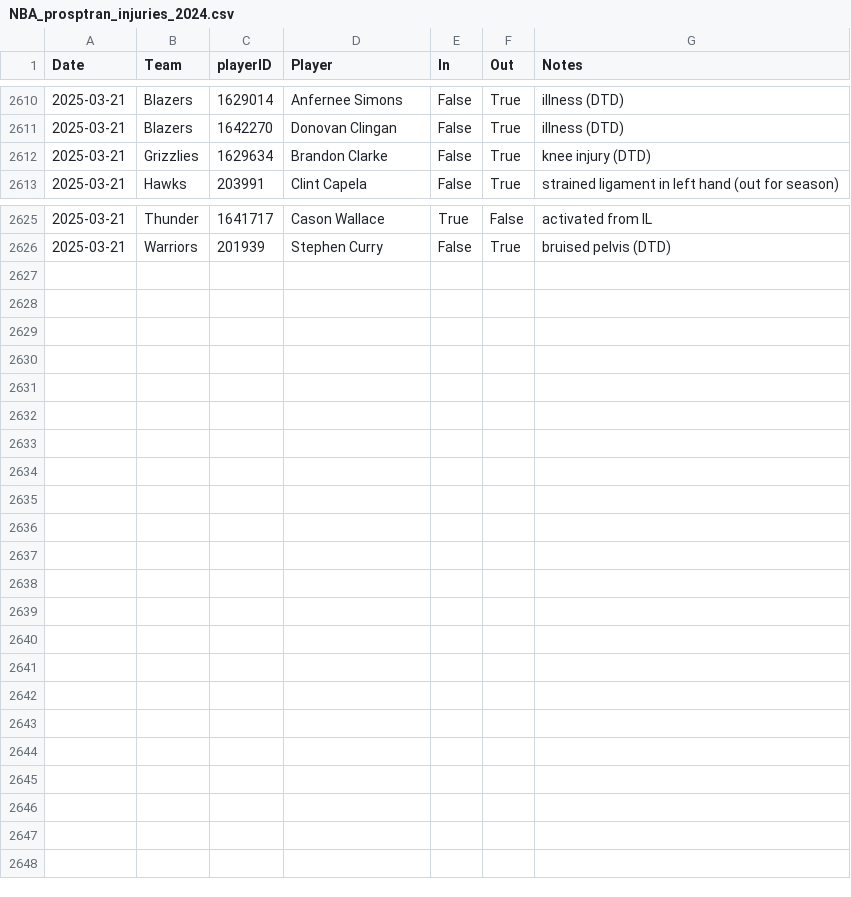
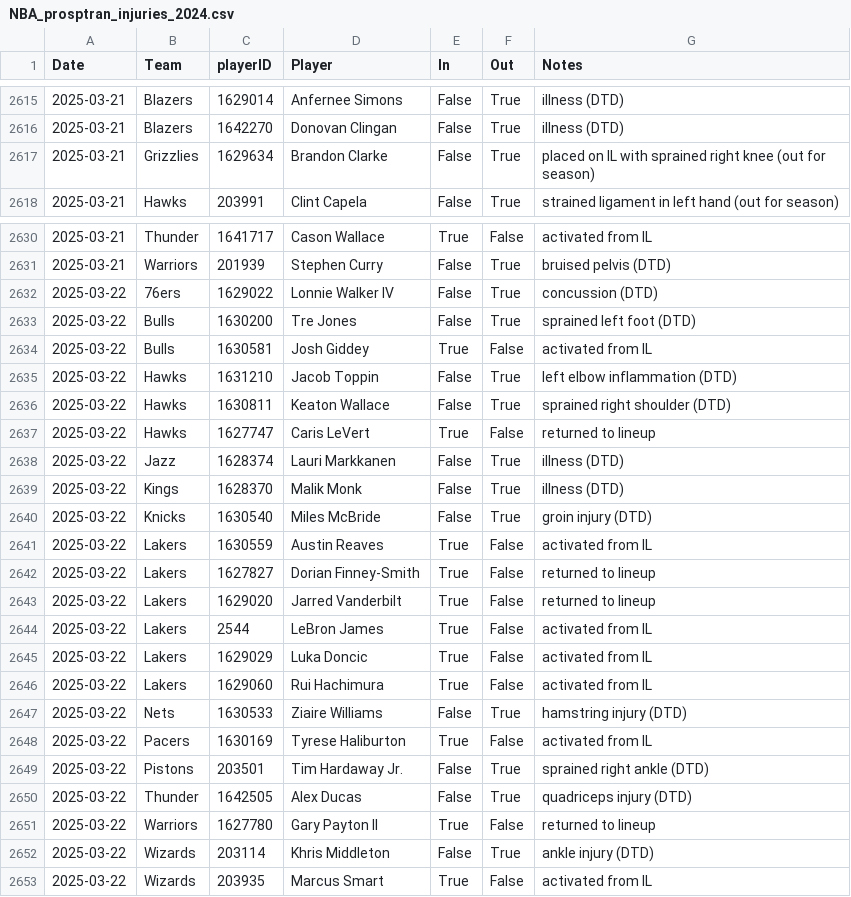
Before and after one commit to sravanpannala/csv, a CSV file: NBA_prosptran_injuries_2024.csv, drawn as a sheet; only a part is shown, gaps mark what is left out; the diff covers the shown part only.

Commit message:
update adj rat, injury & SSQM

```diff
--- a/NBA_prosptran_injuries_2024.csv
+++ b/NBA_prosptran_injuries_2024.csv
@@ -2611,3 +2616,3 @@ Date,Team,playerID,Player,In,Out,Notes
 2025-03-21,Blazers,1642270,Donovan Clingan,False,True,illness (DTD)
-2025-03-21,Grizzlies,1629634,Brandon Clarke,False,True,knee injury (DTD)
+2025-03-21,Grizzlies,1629634,Brandon Clarke,False,True,placed on IL with sprained right knee (out for season)
 2025-03-21,Hawks,203991,Clint Capela,False,True,strained ligament in left hand (out for season)
@@ -2626 +2631,23 @@ Date,Team,playerID,Player,In,Out,Notes
 2025-03-21,Warriors,201939,Stephen Curry,False,True,bruised pelvis (DTD)
+2025-03-22,76ers,1629022,Lonnie Walker IV,False,True,concussion (DTD)
+2025-03-22,Bulls,1630200,Tre Jones,False,True,sprained left foot (DTD)
+2025-03-22,Bulls,1630581,Josh Giddey,True,False,activated from IL
+2025-03-22,Hawks,1631210,Jacob Toppin,False,True,left elbow inflammation (DTD)
+2025-03-22,Hawks,1630811,Keaton Wallace,False,True,sprained right shoulder (DTD)
+2025-03-22,Hawks,1627747,Caris LeVert,True,False,returned to lineup
+2025-03-22,Jazz,1628374,Lauri Markkanen,False,True,illness (DTD)
+2025-03-22,Kings,1628370,Malik Monk,False,True,illness (DTD)
+2025-03-22,Knicks,1630540,Miles McBride,False,True,groin injury (DTD)
+2025-03-22,Lakers,1630559,Austin Reaves,True,False,activated from IL
+2025-03-22,Lakers,1627827,Dorian Finney-Smith,True,False,returned to lineup
+2025-03-22,Lakers,1629020,Jarred Vanderbilt,True,False,returned to lineup
+2025-03-22,Lakers,2544,LeBron James,True,False,activated from IL
+2025-03-22,Lakers,1629029,Luka Doncic,True,False,activated from IL
+2025-03-22,Lakers,1629060,Rui Hachimura,True,False,activated from IL
+2025-03-22,Nets,1630533,Ziaire Williams,False,True,hamstring injury (DTD)
+2025-03-22,Pacers,1630169,Tyrese Haliburton,True,False,activated from IL
+2025-03-22,Pistons,203501,Tim Hardaway Jr.,False,True,sprained right ankle (DTD)
+2025-03-22,Thunder,1642505,Alex Ducas,False,True,quadriceps injury (DTD)
+2025-03-22,Warriors,1627780,Gary Payton II,True,False,returned to lineup
+2025-03-22,Wizards,203114,Khris Middleton,False,True,ankle injury (DTD)
+2025-03-22,Wizards,203935,Marcus Smart,True,False,activated from IL
```
Also changed, not shown: 5 added rows and 4 edited cells elsewhere in this file, NBA_Adj_Ratings_2024_2025.csv, NBA_Shot_Quality_2024_2025_V2.csv.
